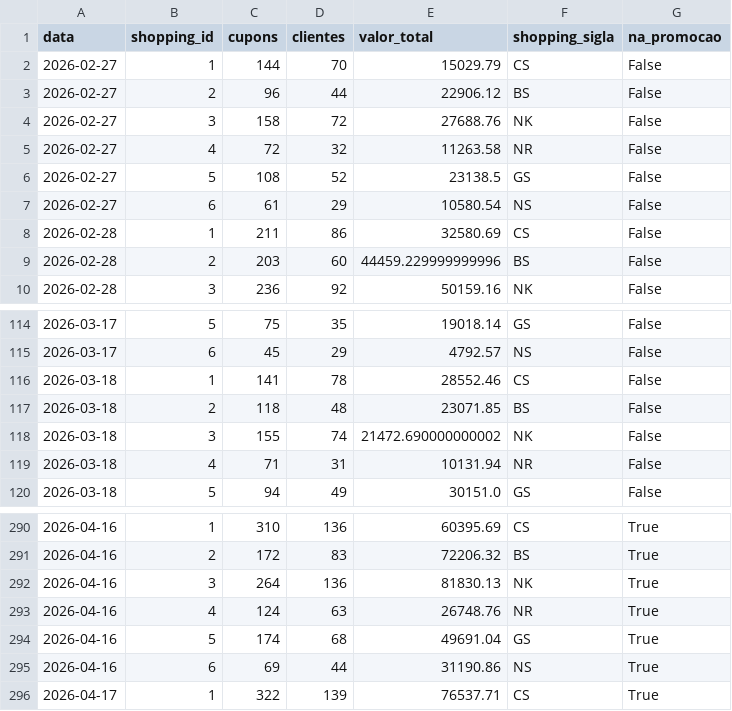
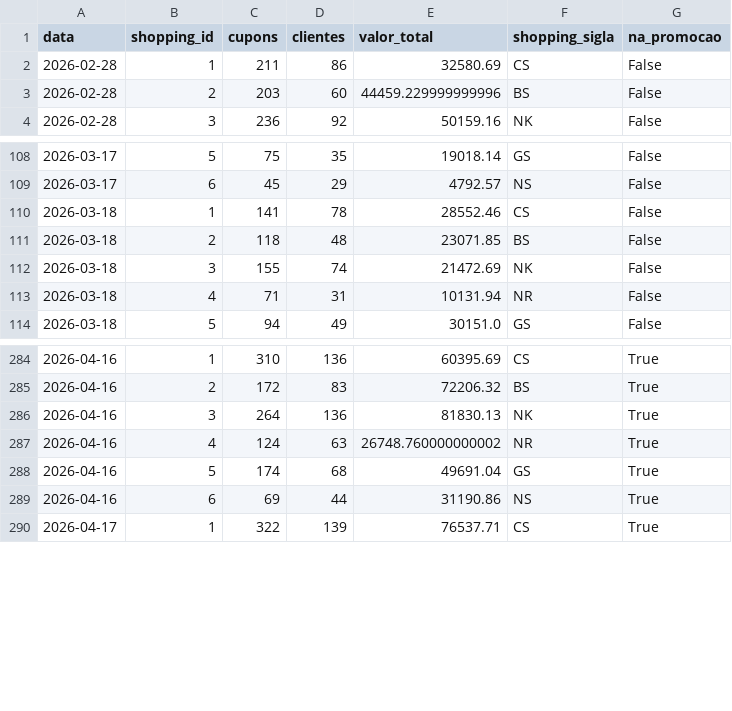
Before and after one commit to grupoalmeidajunior/promocoes-report, a CSV file: dados/serie_temporal.csv, drawn as a sheet; only a part is shown, gaps mark what is left out.

```diff
--- a/dados/serie_temporal.csv
+++ b/dados/serie_temporal.csv
@@ -1,8 +1,2 @@
 data,shopping_id,cupons,clientes,valor_total,shopping_sigla,na_promocao
-2026-02-27,1,144,70,15029.79,CS,False
-2026-02-27,2,96,44,22906.12,BS,False
-2026-02-27,3,158,72,27688.76,NK,False
-2026-02-27,4,72,32,11263.58,NR,False
-2026-02-27,5,108,52,23138.5,GS,False
-2026-02-27,6,61,29,10580.54,NS,False
 2026-02-28,1,211,86,32580.69,CS,False
@@ -117,3 +111,3 @@
 2026-03-18,2,118,48,23071.85,BS,False
-2026-03-18,3,155,74,21472.690000000002,NK,False
+2026-03-18,3,155,74,21472.69,NK,False
 2026-03-18,4,71,31,10131.94,NR,False
@@ -292,3 +286,3 @@
 2026-04-16,3,264,136,81830.13,NK,True
-2026-04-16,4,124,63,26748.76,NR,True
+2026-04-16,4,124,63,26748.760000000002,NR,True
 2026-04-16,5,174,68,49691.04,GS,True
```
Also changed, not shown: dados/participacao_lojas.csv, dados/serie_temporal_total.csv, 1 other file.
